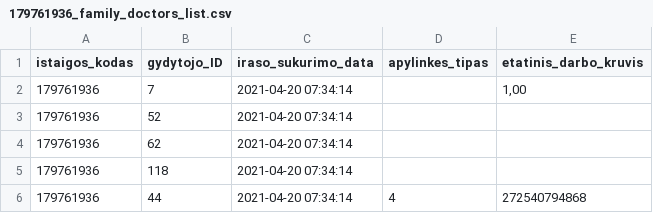
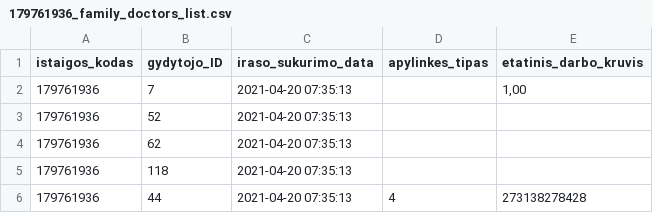
Before and after one commit to andriusrac/testpublic, a CSV file: 179761936_family_doctors_list.csv, drawn as a sheet.

```diff
--- a/179761936_family_doctors_list.csv
+++ b/179761936_family_doctors_list.csv
@@ -1,6 +1,6 @@
 istaigos_kodas;gydytojo_ID;iraso_sukurimo_data;apylinkes_tipas;etatinis_darbo_kruvis
-179761936;7;2021-04-20 07:34:14;;1,00
-179761936;52;2021-04-20 07:34:14;;
-179761936;62;2021-04-20 07:34:14;;
-179761936;118;2021-04-20 07:34:14;;
-179761936;44;2021-04-20 07:34:14;4;272540794868
+179761936;7;2021-04-20 07:35:13;;1,00
+179761936;52;2021-04-20 07:35:13;;
+179761936;62;2021-04-20 07:35:13;;
+179761936;118;2021-04-20 07:35:13;;
+179761936;44;2021-04-20 07:35:13;4;273138278428
```
Also changed, not shown: 1 other file.
